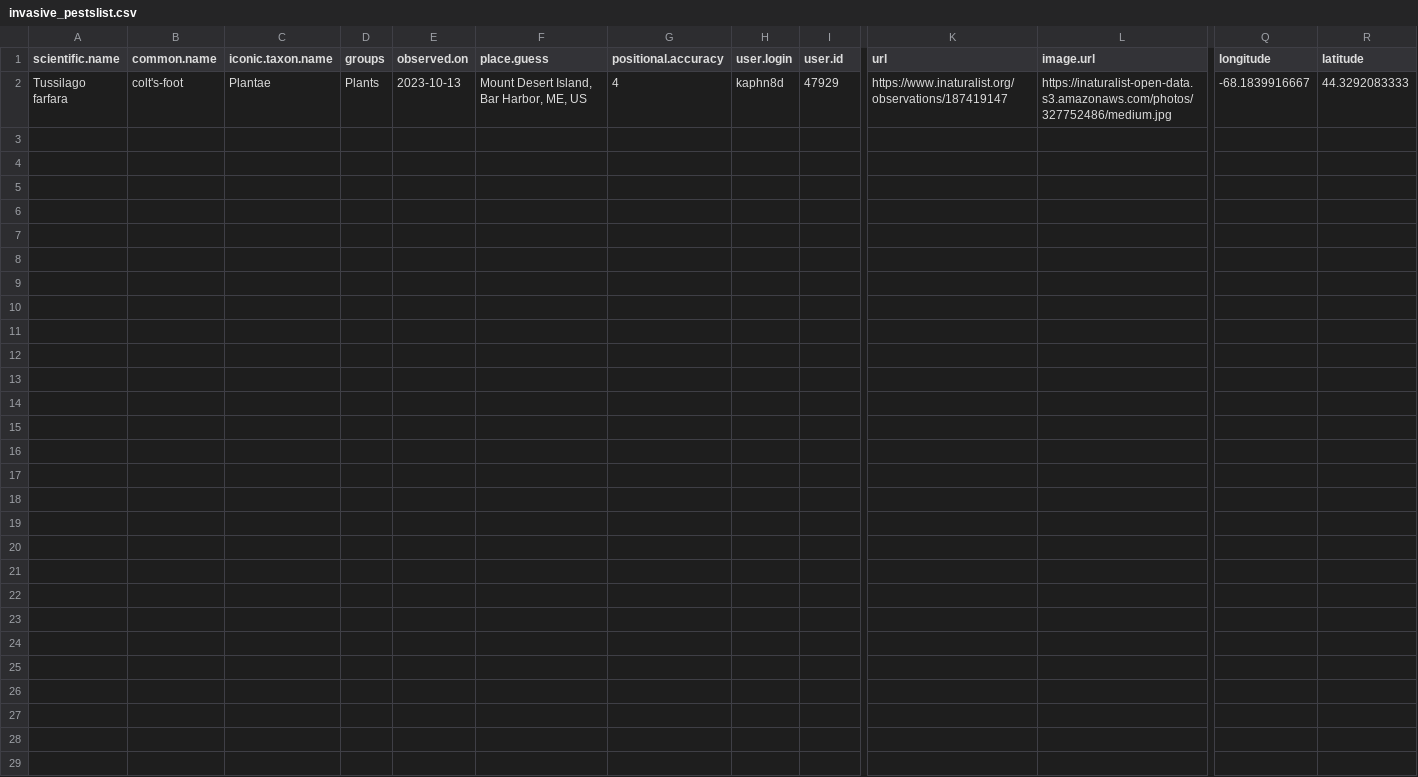
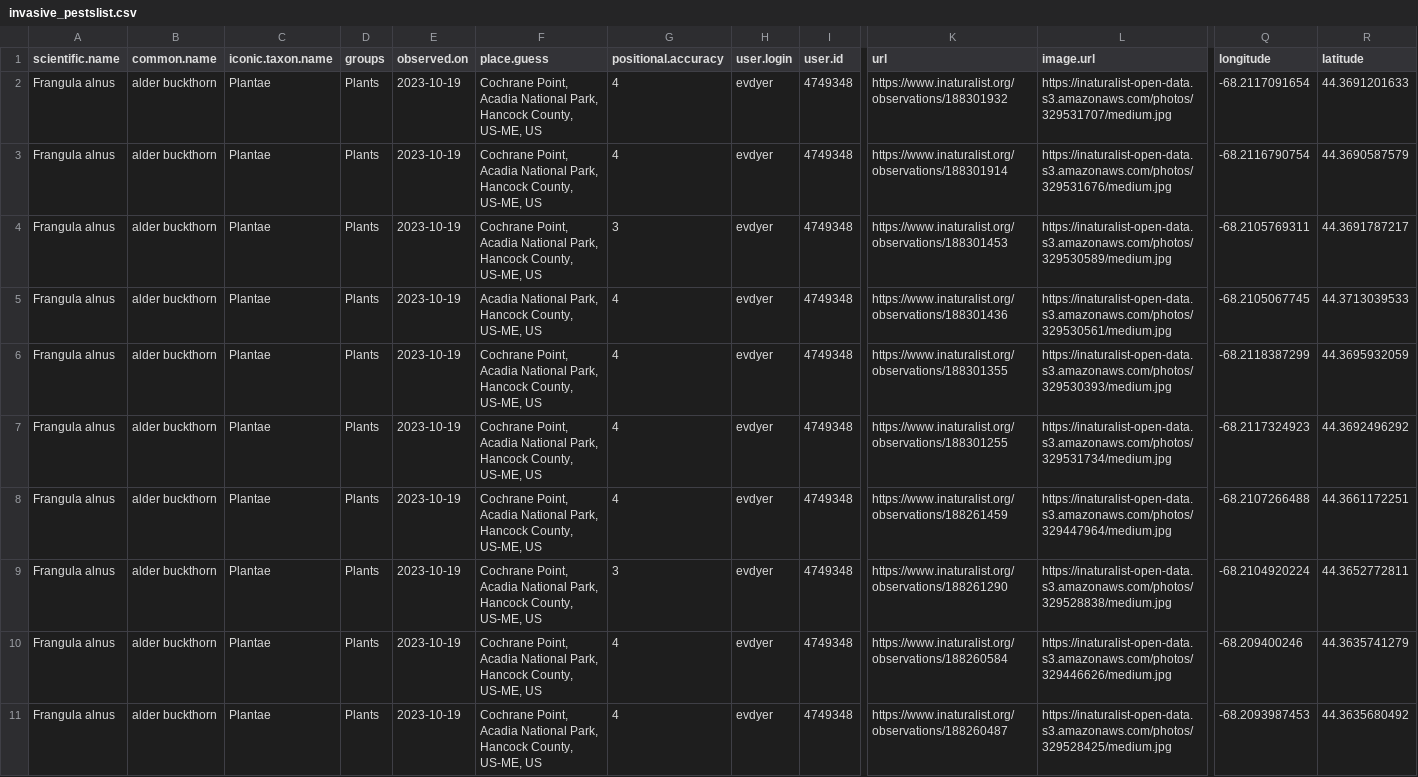
Before and after one commit to Kylelima21/ANP_managers_report, a CSV file: email_alerts/outputs/invasive_pestslist.csv, drawn as a sheet; only a part is shown, gaps mark what is left out; addresses are those after the commit; rows hold the shown columns only; the diff names each change by its address in the sheet, - before the commit and + after, or states it on an @@ line.

```diff
--- a/email_alerts/outputs/invasive_pestslist.csv
+++ b/email_alerts/outputs/invasive_pestslist.csv
+row 2: Frangula alnus | alder buckthorn | Plantae | Plants | 2023-10-19 | Cochrane Point, Acadia National Park, Hancock County, US-ME, US | 4 | evdyer | 4749348 | https://www.inaturalist.org/observations/188301932 | https://inaturalist-open-data.s3.amazonaws.com/photos/329531707/medium.jpg | -68.2117091654 | 44.3691201633
-A3 (scientific.name): Tussilago farfara
+A3 (scientific.name): Frangula alnus
-B3 (common.name): colt's-foot
+B3 (common.name): alder buckthorn
-E3 (observed.on): 2023-10-13
+E3 (observed.on): 2023-10-19
-F3 (place.guess): Mount Desert Island, Bar Harbor, ME, US
+F3 (place.guess): Cochrane Point, Acadia National Park, Hancock County, US-ME, US
-H3 (user.login): kaphn8d
+H3 (user.login): evdyer
-I3 (user.id): 47929
+I3 (user.id): 4749348
-K3 (url): https://www.inaturalist.org/observations/187419147
+K3 (url): https://www.inaturalist.org/observations/188301914
-L3 (image.url): https://inaturalist-open-data.s3.amazonaws.com/photos/327752486/medium.jpg
+L3 (image.url): https://inaturalist-open-data.s3.amazonaws.com/photos/329531676/medium.jpg
-Q3 (longitude): -68.1839916667
+Q3 (longitude): -68.2116790754
-R3 (latitude): 44.3292083333
+R3 (latitude): 44.3690587579
+row 4: Frangula alnus | alder buckthorn | Plantae | Plants | 2023-10-19 | Cochrane Point, Acadia National Park, Hancock County, US-ME, US | 3 | evdyer | 4749348 | https://www.inaturalist.org/observations/188301453 | https://inaturalist-open-data.s3.amazonaws.com/photos/329530589/medium.jpg | -68.2105769311 | 44.3691787217
+row 5: Frangula alnus | alder buckthorn | Plantae | Plants | 2023-10-19 | Acadia National Park, Hancock County, US-ME, US | 4 | evdyer | 4749348 | https://www.inaturalist.org/observations/188301436 | https://inaturalist-open-data.s3.amazonaws.com/photos/329530561/medium.jpg | -68.2105067745 | 44.3713039533
+row 6: Frangula alnus | alder buckthorn | Plantae | Plants | 2023-10-19 | Cochrane Point, Acadia National Park, Hancock County, US-ME, US | 4 | evdyer | 4749348 | https://www.inaturalist.org/observations/188301355 | https://inaturalist-open-data.s3.amazonaws.com/photos/329530393/medium.jpg | -68.2118387299 | 44.3695932059
+row 7: Frangula alnus | alder buckthorn | Plantae | Plants | 2023-10-19 | Cochrane Point, Acadia National Park, Hancock County, US-ME, US | 4 | evdyer | 4749348 | https://www.inaturalist.org/observations/188301255 | https://inaturalist-open-data.s3.amazonaws.com/photos/329531734/medium.jpg | -68.2117324923 | 44.3692496292
+row 8: Frangula alnus | alder buckthorn | Plantae | Plants | 2023-10-19 | Cochrane Point, Acadia National Park, Hancock County, US-ME, US | 4 | evdyer | 4749348 | https://www.inaturalist.org/observations/188261459 | https://inaturalist-open-data.s3.amazonaws.com/photos/329447964/medium.jpg | -68.2107266488 | 44.3661172251
+row 9: Frangula alnus | alder buckthorn | Plantae | Plants | 2023-10-19 | Cochrane Point, Acadia National Park, Hancock County, US-ME, US | 3 | evdyer | 4749348 | https://www.inaturalist.org/observations/188261290 | https://inaturalist-open-data.s3.amazonaws.com/photos/329528838/medium.jpg | -68.2104920224 | 44.3652772811
+row 10: Frangula alnus | alder buckthorn | Plantae | Plants | 2023-10-19 | Cochrane Point, Acadia National Park, Hancock County, US-ME, US | 4 | evdyer | 4749348 | https://www.inaturalist.org/observations/188260584 | https://inaturalist-open-data.s3.amazonaws.com/photos/329446626/medium.jpg | -68.209400246 | 44.3635741279
+row 11: Frangula alnus | alder buckthorn | Plantae | Plants | 2023-10-19 | Cochrane Point, Acadia National Park, Hancock County, US-ME, US | 4 | evdyer | 4749348 | https://www.inaturalist.org/observations/188260487 | https://inaturalist-open-data.s3.amazonaws.com/photos/329528425/medium.jpg | -68.2093987453 | 44.3635680492
```
Also changed, not shown: email_alerts/outputs/rare_specieslist.csv, email_alerts/outputs/te_specieslist.csv, 1 other file.
